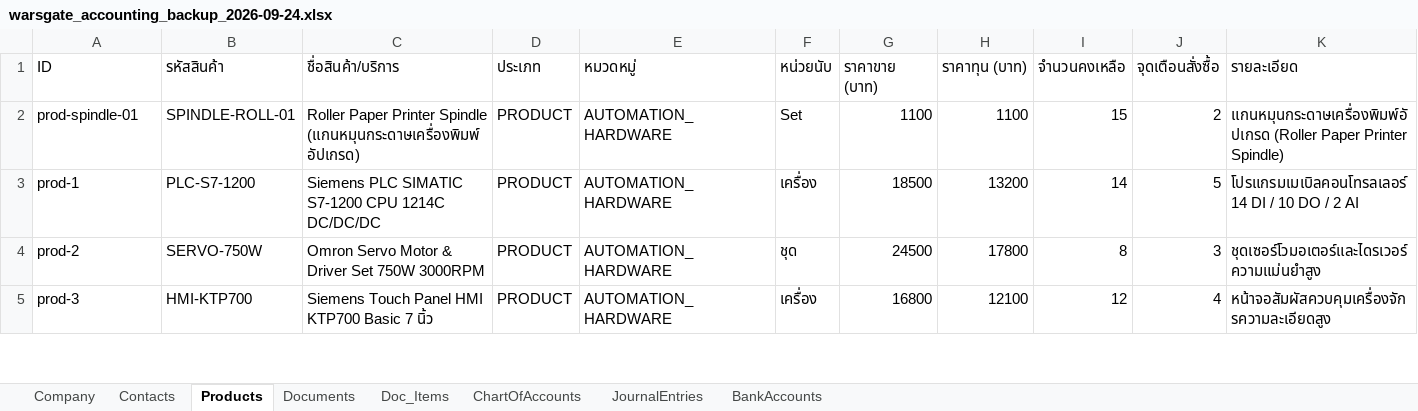
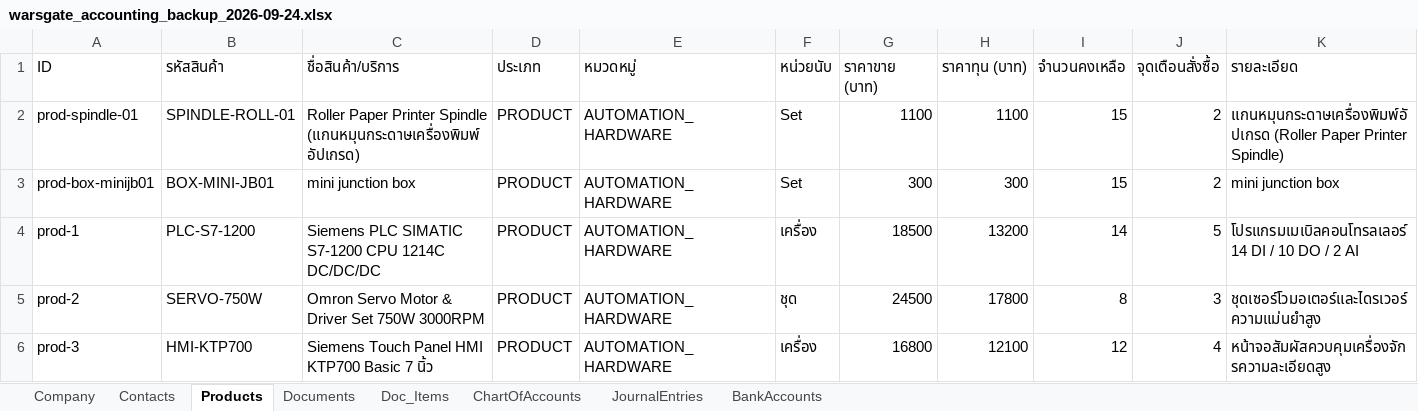
Before and after one commit to warsgate/warsgate-accounting, an Excel workbook: backups/warsgate_accounting_backup_2026-09-24.xlsx, sheet Products, drawn as a sheet; only a part is shown; values as stored, in another font and other column widths than the file's, no borders; the diff names each change by its address in the sheet, - before the commit and + after, or states it on an @@ line.

Commit message:
feat: add mini junction box item to PO-2609-001

```diff
--- a/backups/warsgate_accounting_backup_2026-09-24.xlsx (sheet Products)
+++ b/backups/warsgate_accounting_backup_2026-09-24.xlsx (sheet Products)
+row 3: prod-box-minijb01 | BOX-MINI-JB01 | mini junction box | PRODUCT | AUTOMATION_HARDWARE | Set | 300 | 300 | 15 | 2 | mini junction box
```
Also changed, not shown: sheet Doc_Items, sheet Documents, 5 other files.
